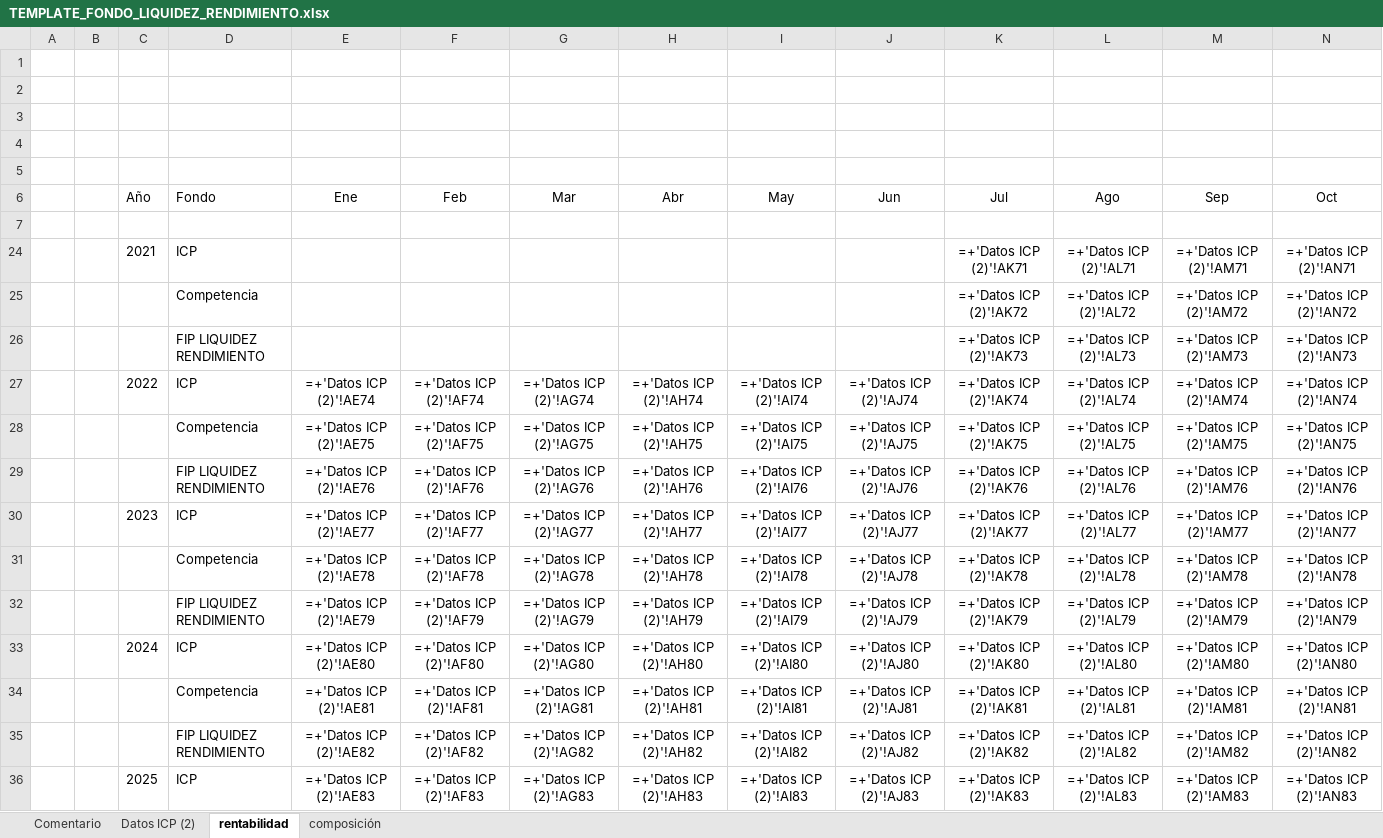
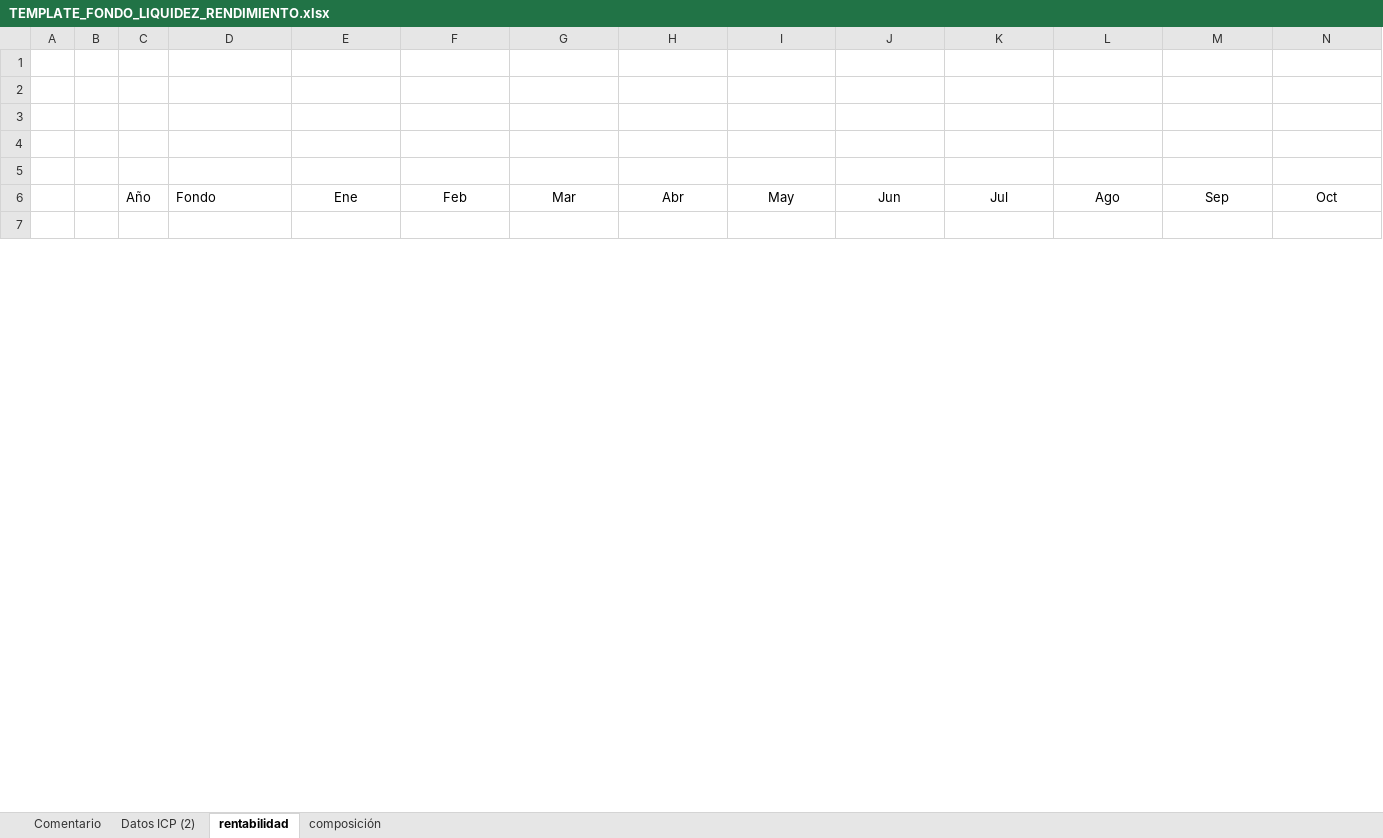
Before and after one commit to mivelascor/fondos-financieros, an Excel workbook: inputs/templates/TEMPLATE_FONDO_LIQUIDEZ_RENDIMIENTO.xlsx, sheet rentabilidad, drawn as a sheet; only a part is shown; values as stored, in another font and other column widths than the file's, no borders; formulas without a stored value are shown as written; removed rows and columns are numbered as before the commit, all else as after; rows hold the shown columns only; the diff covers the shown part only; the diff names each change by its address in the sheet, - before the commit and + after, or states it on an @@ line.

```diff
--- a/inputs/templates/TEMPLATE_FONDO_LIQUIDEZ_RENDIMIENTO.xlsx (sheet rentabilidad)
+++ b/inputs/templates/TEMPLATE_FONDO_LIQUIDEZ_RENDIMIENTO.xlsx (sheet rentabilidad)
-row 2: (empty)
-row 3: (empty)
-row 4: (empty)
+row 2: (empty)
+row 3: (empty)
+row 4: (empty)
-row 24:  |  | 2021 | ICP |  |  |  |  |  |  | =+'Datos ICP (2)'!AK71 | =+'Datos ICP (2)'!AL71 | =+'Datos ICP (2)'!AM71 | =+'Datos ICP (2)'!AN71
-row 25:  |  |  | Competencia |  |  |  |  |  |  | =+'Datos ICP (2)'!AK72 | =+'Datos ICP (2)'!AL72 | =+'Datos ICP (2)'!AM72 | =+'Datos ICP (2)'!AN72
-row 26:  |  |  | FIP LIQUIDEZ RENDIMIENTO |  |  |  |  |  |  | =+'Datos ICP (2)'!AK73 | =+'Datos ICP (2)'!AL73 | =+'Datos ICP (2)'!AM73 | =+'Datos ICP (2)'!AN73
-row 27:  |  | 2022 | ICP | =+'Datos ICP (2)'!AE74 | =+'Datos ICP (2)'!AF74 | =+'Datos ICP (2)'!AG74 | =+'Datos ICP (2)'!AH74 | =+'Datos ICP (2)'!AI74 | =+'Datos ICP (2)'!AJ74 | =+'Datos ICP (2)'!AK74 | =+'Datos ICP (2)'!AL74 | =+'Datos ICP (2)'!AM74 | =+'Datos ICP (2)'!AN74
-row 28:  |  |  | Competencia | =+'Datos ICP (2)'!AE75 | =+'Datos ICP (2)'!AF75 | =+'Datos ICP (2)'!AG75 | =+'Datos ICP (2)'!AH75 | =+'Datos ICP (2)'!AI75 | =+'Datos ICP (2)'!AJ75 | =+'Datos ICP (2)'!AK75 | =+'Datos ICP (2)'!AL75 | =+'Datos ICP (2)'!AM75 | =+'Datos ICP (2)'!AN75
-row 29:  |  |  | FIP LIQUIDEZ RENDIMIENTO | =+'Datos ICP (2)'!AE76 | =+'Datos ICP (2)'!AF76 | =+'Datos ICP (2)'!AG76 | =+'Datos ICP (2)'!AH76 | =+'Datos ICP (2)'!AI76 | =+'Datos ICP (2)'!AJ76 | =+'Datos ICP (2)'!AK76 | =+'Datos ICP (2)'!AL76 | =+'Datos ICP (2)'!AM76 | =+'Datos ICP (2)'!AN76
-row 30:  |  | 2023 | ICP | =+'Datos ICP (2)'!AE77 | =+'Datos ICP (2)'!AF77 | =+'Datos ICP (2)'!AG77 | =+'Datos ICP (2)'!AH77 | =+'Datos ICP (2)'!AI77 | =+'Datos ICP (2)'!AJ77 | =+'Datos ICP (2)'!AK77 | =+'Datos ICP (2)'!AL77 | =+'Datos ICP (2)'!AM77 | =+'Datos ICP (2)'!AN77
-row 31:  |  |  | Competencia | =+'Datos ICP (2)'!AE78 | =+'Datos ICP (2)'!AF78 | =+'Datos ICP (2)'!AG78 | =+'Datos ICP (2)'!AH78 | =+'Datos ICP (2)'!AI78 | =+'Datos ICP (2)'!AJ78 | =+'Datos ICP (2)'!AK78 | =+'Datos ICP (2)'!AL78 | =+'Datos ICP (2)'!AM78 | =+'Datos ICP (2)'!AN78
-row 32:  |  |  | FIP LIQUIDEZ RENDIMIENTO | =+'Datos ICP (2)'!AE79 | =+'Datos ICP (2)'!AF79 | =+'Datos ICP (2)'!AG79 | =+'Datos ICP (2)'!AH79 | =+'Datos ICP (2)'!AI79 | =+'Datos ICP (2)'!AJ79 | =+'Datos ICP (2)'!AK79 | =+'Datos ICP (2)'!AL79 | =+'Datos ICP (2)'!AM79 | =+'Datos ICP (2)'!AN79
-row 33:  |  | 2024 | ICP | =+'Datos ICP (2)'!AE80 | =+'Datos ICP (2)'!AF80 | =+'Datos ICP (2)'!AG80 | =+'Datos ICP (2)'!AH80 | =+'Datos ICP (2)'!AI80 | =+'Datos ICP (2)'!AJ80 | =+'Datos ICP (2)'!AK80 | =+'Datos ICP (2)'!AL80 | =+'Datos ICP (2)'!AM80 | =+'Datos ICP (2)'!AN80
-row 34:  |  |  | Competencia | =+'Datos ICP (2)'!AE81 | =+'Datos ICP (2)'!AF81 | =+'Datos ICP (2)'!AG81 | =+'Datos ICP (2)'!AH81 | =+'Datos ICP (2)'!AI81 | =+'Datos ICP (2)'!AJ81 | =+'Datos ICP (2)'!AK81 | =+'Datos ICP (2)'!AL81 | =+'Datos ICP (2)'!AM81 | =+'Datos ICP (2)'!AN81
-row 35:  |  |  | FIP LIQUIDEZ RENDIMIENTO | =+'Datos ICP (2)'!AE82 | =+'Datos ICP (2)'!AF82 | =+'Datos ICP (2)'!AG82 | =+'Datos ICP (2)'!AH82 | =+'Datos ICP (2)'!AI82 | =+'Datos ICP (2)'!AJ82 | =+'Datos ICP (2)'!AK82 | =+'Datos ICP (2)'!AL82 | =+'Datos ICP (2)'!AM82 | =+'Datos ICP (2)'!AN82
-row 36:  |  | 2025 | ICP | =+'Datos ICP (2)'!AE83 | =+'Datos ICP (2)'!AF83 | =+'Datos ICP (2)'!AG83 | =+'Datos ICP (2)'!AH83 | =+'Datos ICP (2)'!AI83 | =+'Datos ICP (2)'!AJ83 | =+'Datos ICP (2)'!AK83 | =+'Datos ICP (2)'!AL83 | =+'Datos ICP (2)'!AM83 | =+'Datos ICP (2)'!AN83
```
Also changed, not shown: 18 added rows and 5 removed rows elsewhere in this sheet, sheet Datos ICP (2), sheet composición, charts or pictures.
